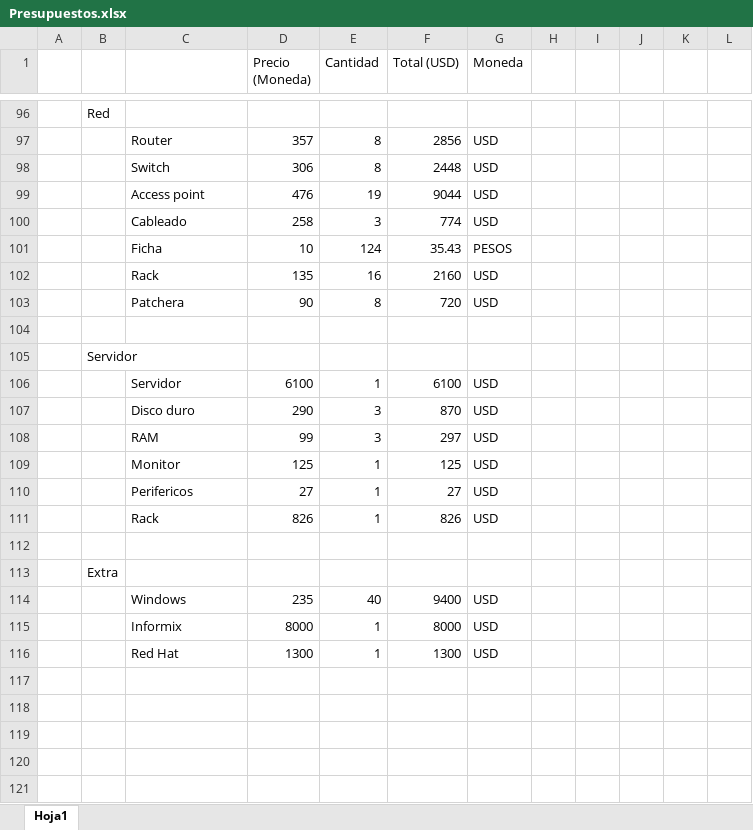
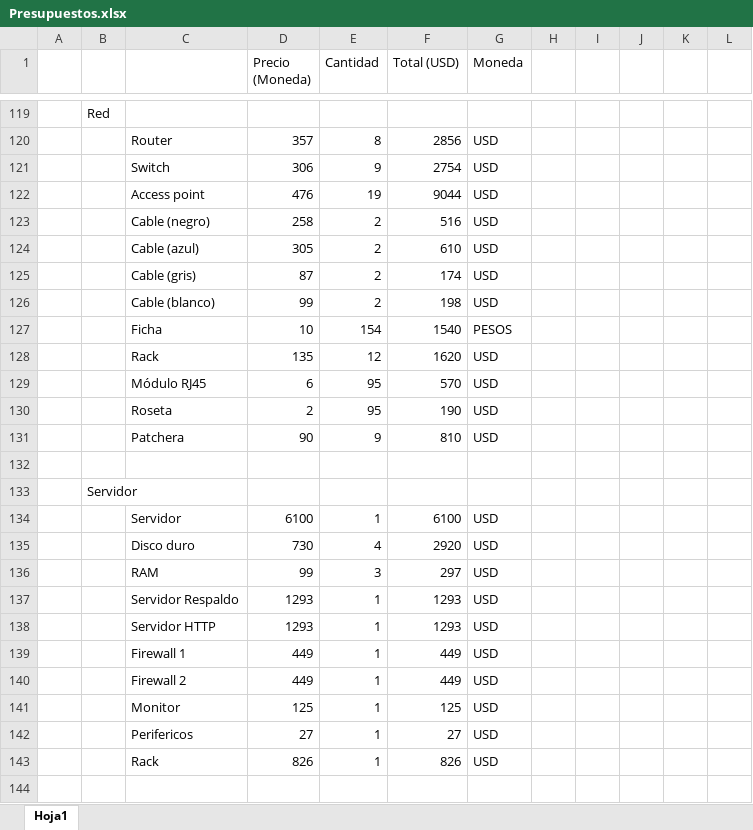
Before and after one commit to DanielPS555/Proyecto-App-.Net-Logistica----Proyecto-final-ESI, an Excel workbook: Actividades/Taller01006/Presupuestos.xlsx, sheet Hoja1, drawn as a sheet; only a part is shown, gaps mark what is left out; the shorter side is filled out with more unchanged rows; values as stored, in another font and other column widths than the file's, no borders; removed rows and columns are numbered as before the commit, all else as after; the diff covers the shown part only; the diff names each change by its address in the sheet, - before the commit and + after, or states it on an @@ line.

```diff
--- a/Actividades/Taller01006/Presupuestos.xlsx (sheet Hoja1)
+++ b/Actividades/Taller01006/Presupuestos.xlsx (sheet Hoja1)
-E121 (Cantidad): 8
+E121 (Cantidad): 9
-F121 (Total (USD)): 2448
+F121 (Total (USD)): 2754
-row 100:  |  | Cableado | 258 | 3 | 774 | USD
+row 123:  |  | Cable (negro) | 258 | 2 | 516 | USD
+row 124:  |  | Cable (azul) | 305 | 2 | 610 | USD
+row 125:  |  | Cable (gris) | 87 | 2 | 174 | USD
+row 126:  |  | Cable (blanco) | 99 | 2 | 198 | USD
-E127 (Cantidad): 124
+E127 (Cantidad): 154
-F127 (Total (USD)): 35.43
+F127 (Total (USD)): 1540
-E128 (Cantidad): 16
+E128 (Cantidad): 12
-F128 (Total (USD)): 2160
+F128 (Total (USD)): 1620
+row 129:  |  | Módulo RJ45 | 6 | 95 | 570 | USD
+row 130:  |  | Roseta | 2 | 95 | 190 | USD
-E131 (Cantidad): 8
+E131 (Cantidad): 9
-F131 (Total (USD)): 720
+F131 (Total (USD)): 810
-row 107:  |  | Disco duro | 290 | 3 | 870 | USD
+row 135:  |  | Disco duro | 730 | 4 | 2920 | USD
+row 137:  |  | Servidor Respaldo | 1293 | 1 | 1293 | USD
+row 138:  |  | Servidor HTTP | 1293 | 1 | 1293 | USD
+row 139:  |  | Firewall 1 | 449 | 1 | 449 | USD
+row 140:  |  | Firewall 2 | 449 | 1 | 449 | USD
```
Also changed, not shown: 27 added rows, 4 removed rows and 39 edited cells elsewhere in this sheet, formulas that keep their value, 2 other files.
